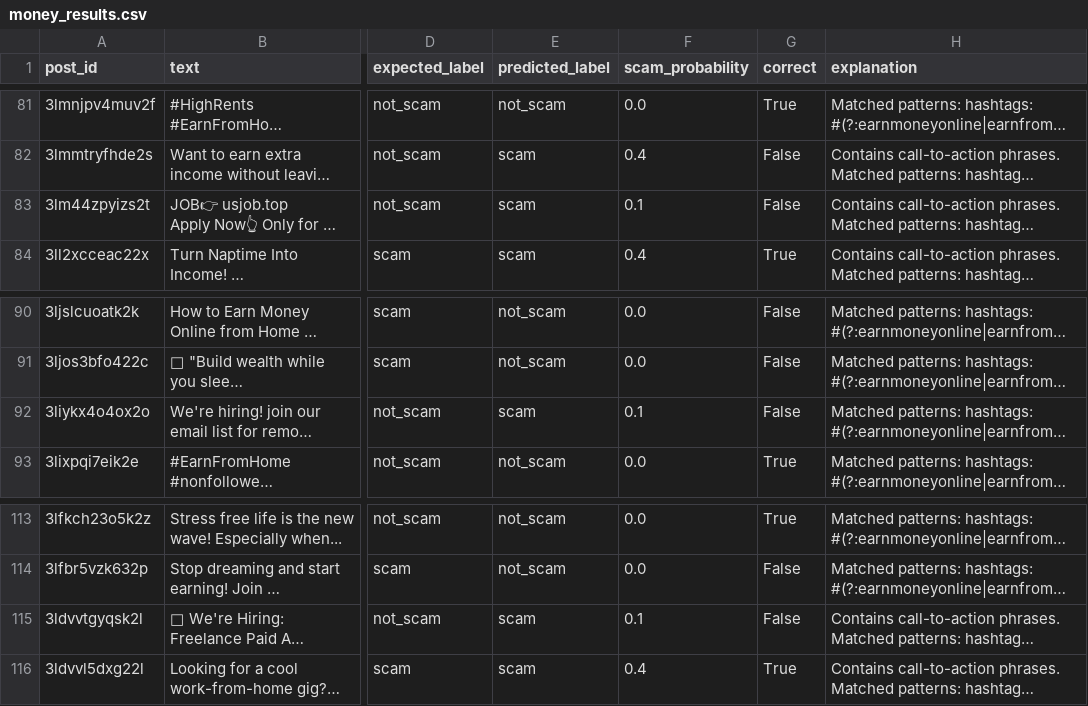
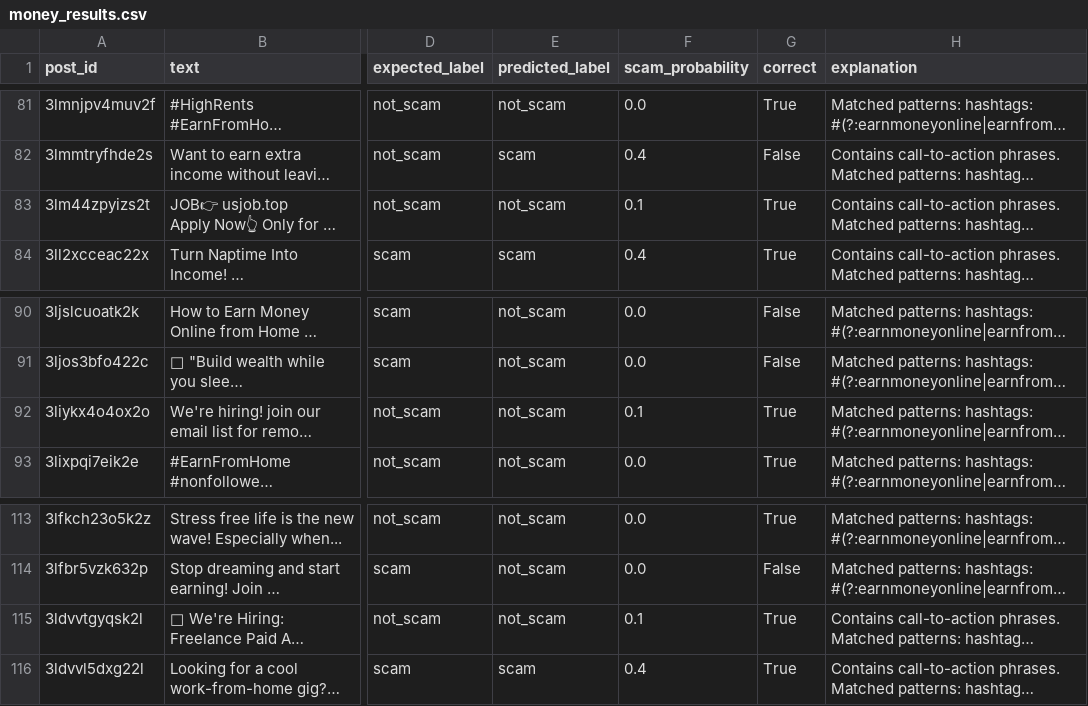
Before and after one commit to ethan-yz-hao/bluesky-labeler, a CSV file: bluesky-assign3/money_results.csv, drawn as a sheet; only a part is shown, gaps mark what is left out; long unchanged cells end in …; the diff names each change by its address in the sheet, - before the commit and + after, or states it on an @@ line.

```diff
--- a/bluesky-assign3/money_results.csv
+++ b/bluesky-assign3/money_results.csv
-E83 (predicted_label): scam
+E83 (predicted_label): not_scam
-G83 (correct): False
+G83 (correct): True
-E92 (predicted_label): scam
+E92 (predicted_label): not_scam
-G92 (correct): False
+G92 (correct): True
-E115 (predicted_label): scam
+E115 (predicted_label): not_scam
-G115 (correct): False
+G115 (correct): True
```
Also changed, not shown: 1 other file.
